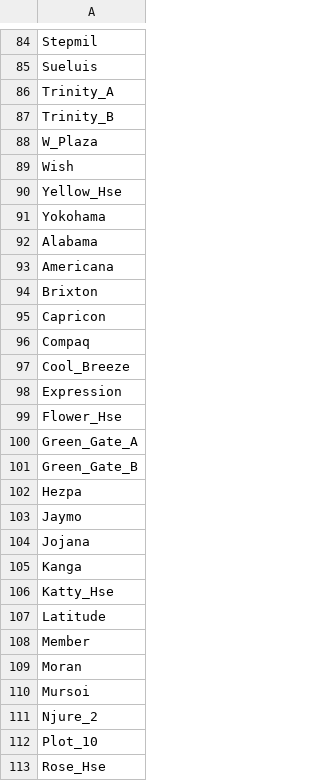
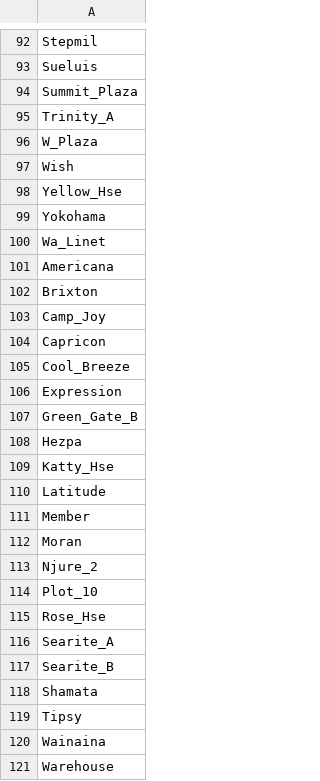
Before and after one commit to kittim-ux/konnect, a CSV file: influx_data/datasets/g45sbldg.csv, drawn as a sheet; only a part is shown, gaps mark what is left out; the shorter side is filled out with more unchanged rows; the diff covers the shown part only.

```diff
--- a/influx_data/datasets/g45sbldg.csv
+++ b/influx_data/datasets/g45sbldg.csv
@@ -85,4 +93,4 @@ Stepmil
 Sueluis
+Summit_Plaza
 Trinity_A
-Trinity_B
 W_Plaza
@@ -91,16 +99,11 @@ Yellow_Hse
 Yokohama
-Alabama
+Wa_Linet
 Americana
 Brixton
+Camp_Joy
 Capricon
-Compaq
 Cool_Breeze
 Expression
-Flower_Hse
-Green_Gate_A
 Green_Gate_B
 Hezpa
-Jaymo
-Jojana
-Kanga
 Katty_Hse
@@ -109,3 +112,2 @@ Member
 Moran
-Mursoi
 Njure_2
```
Also changed, not shown: 25 added rows, 13 removed rows, 33 moved rows and 8 edited cells elsewhere in this file, influx_data/datasets/g44bldg.csv, influx_data/datasets/g45nbldg.csv, 4 other files.
